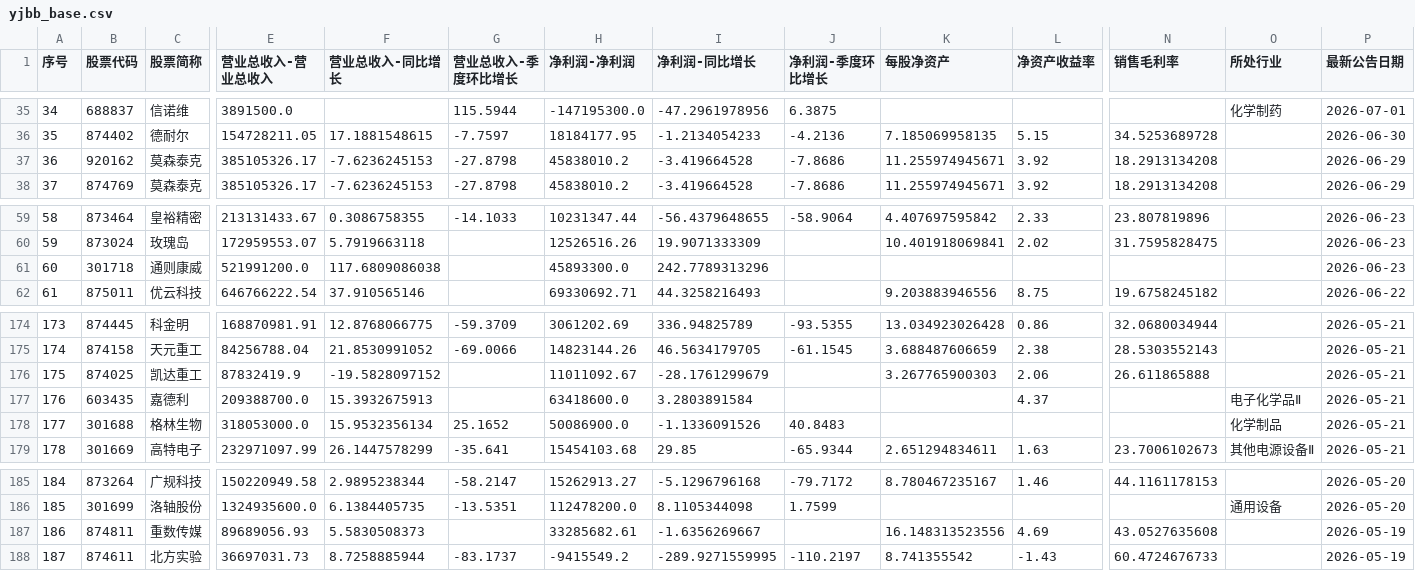
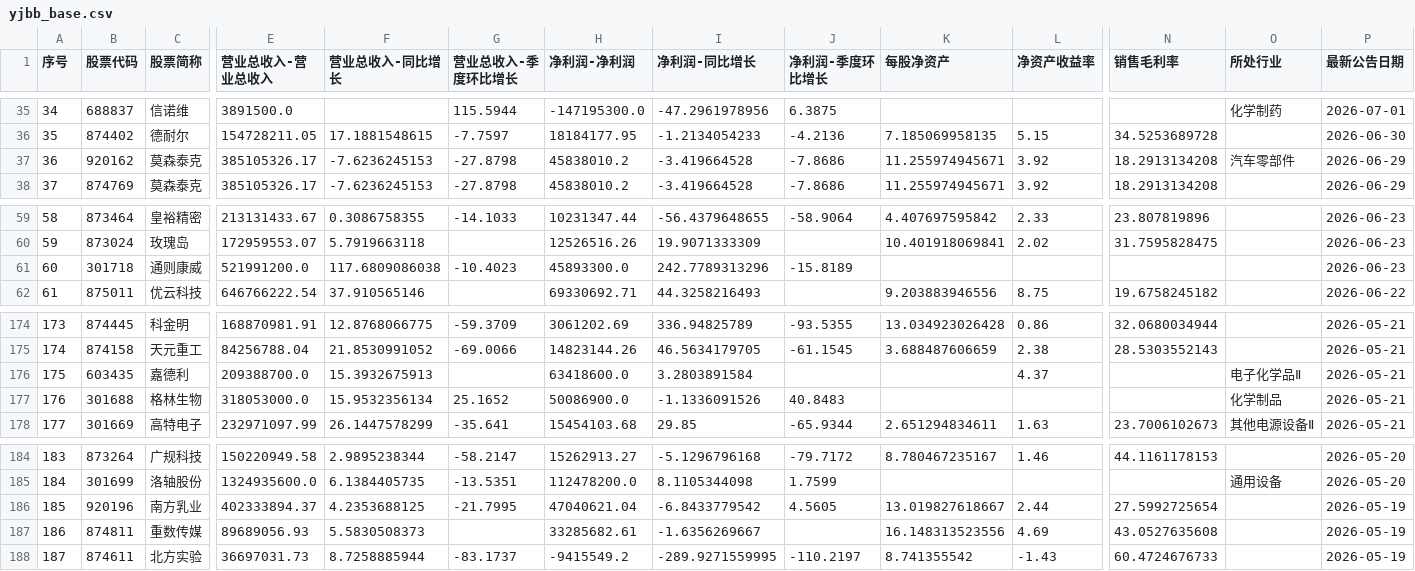
Before and after one commit to yiongq/astock-radar, a CSV file: data/latest/yjbb_base.csv, drawn as a sheet; only a part is shown, gaps mark what is left out; removed rows and columns are numbered as before the commit, all else as after; rows hold the shown columns only; the diff names each change by its address in the sheet, - before the commit and + after, or states it on an @@ line.

```diff
--- a/data/latest/yjbb_base.csv
+++ b/data/latest/yjbb_base.csv
-O37 (所处行业): (empty)
+O37 (所处行业): 汽车零部件
-G61 (营业总收入-季度环比增长): (empty)
+G61 (营业总收入-季度环比增长): -10.4023
-J61 (净利润-季度环比增长): (empty)
+J61 (净利润-季度环比增长): -15.8189
-row 176: 175 | 874025 | 凯达重工 | 87832419.9 | -19.5828097152 |  | 11011092.67 | -28.1761299679 |  | 3.267765900303 | 2.06 | 26.611865888 |  | 2026-05-21
@@ column A (序号) renumbered between rows 176 and 185 @@
+row 186: 185 | 920196 | 南方乳业 | 402333894.37 | 4.2353688125 | -21.7995 | 47040621.04 | -6.8433779542 | 4.5605 | 13.019827618667 | 2.44 | 27.5992725654 |  | 2026-05-19
```
Also changed, not shown: data/latest/indices.csv, data/latest/klines.csv, 9 other files.
